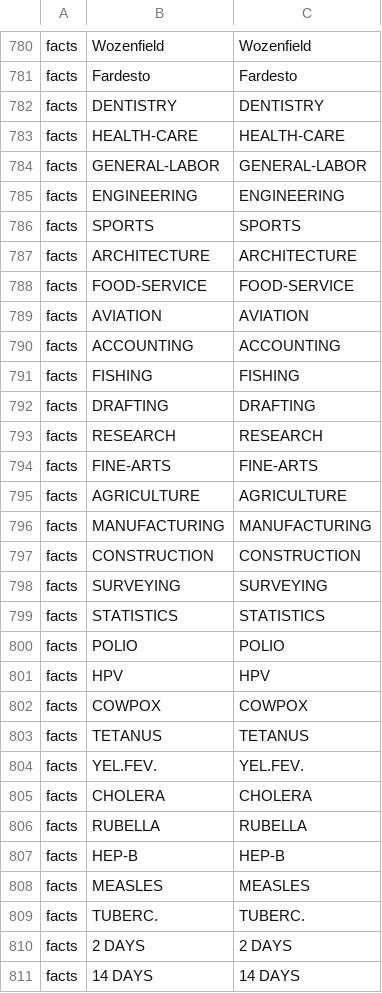
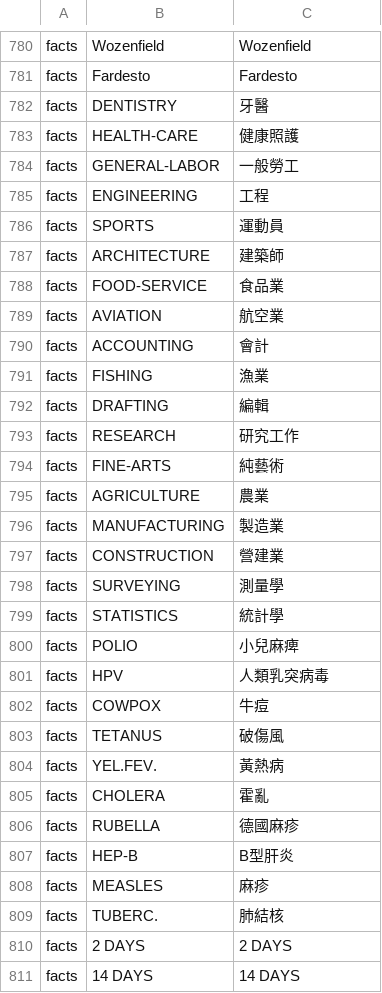
Before and after one commit to ltpoch/papersplease_cht, a CSV file: zho.csv, drawn as a sheet; only a part is shown, gaps mark what is left out; the diff covers the shown part only; the diff names each change by its address in the sheet, - before the commit and + after, or states it on an @@ line.

Commit message:
Updates c7ccefa8-6345-4a39-be6c-fdd8262b59e4

```diff
--- a/zho.csv
+++ b/zho.csv
-C782: DENTISTRY
+C782: 牙醫
-C783: HEALTH-CARE
+C783: 健康照護
-C784: GENERAL-LABOR
+C784: 一般勞工
-C785: ENGINEERING
+C785: 工程
-C786: SPORTS
+C786: 運動員
-C787: ARCHITECTURE
+C787: 建築師
-C788: FOOD-SERVICE
+C788: 食品業
-C789: AVIATION
+C789: 航空業
-C790: ACCOUNTING
+C790: 會計
-C791: FISHING
+C791: 漁業
-C792: DRAFTING
+C792: 編輯
-C793: RESEARCH
+C793: 研究工作
-C794: FINE-ARTS
+C794: 純藝術
-C795: AGRICULTURE
+C795: 農業
-C796: MANUFACTURING
+C796: 製造業
-C797: CONSTRUCTION
+C797: 營建業
-C798: SURVEYING
+C798: 測量學
-C799: STATISTICS
+C799: 統計學
-C800: POLIO
+C800: 小兒麻痺
-C801: HPV
+C801: 人類乳突病毒
-C802: COWPOX
+C802: 牛痘
-C803: TETANUS
+C803: 破傷風
-C804: YEL.FEV.
+C804: 黃熱病
-C805: CHOLERA
+C805: 霍亂
-C806: RUBELLA
+C806: 德國麻疹
-C807: HEP-B
+C807: B型肝炎
-C808: MEASLES
+C808: 麻疹
-C809: TUBERC.
+C809: 肺結核
```
Also changed, not shown: 47 edited cells elsewhere in this file.
